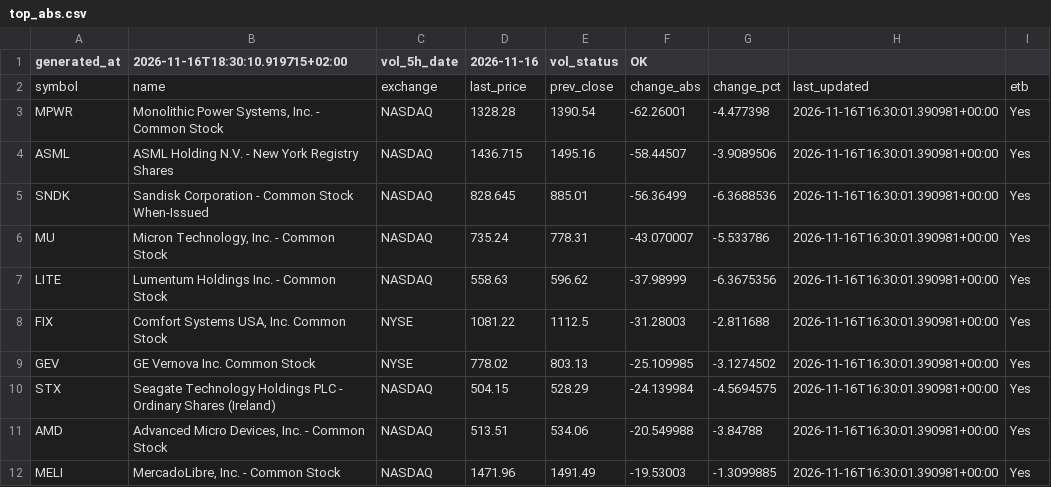
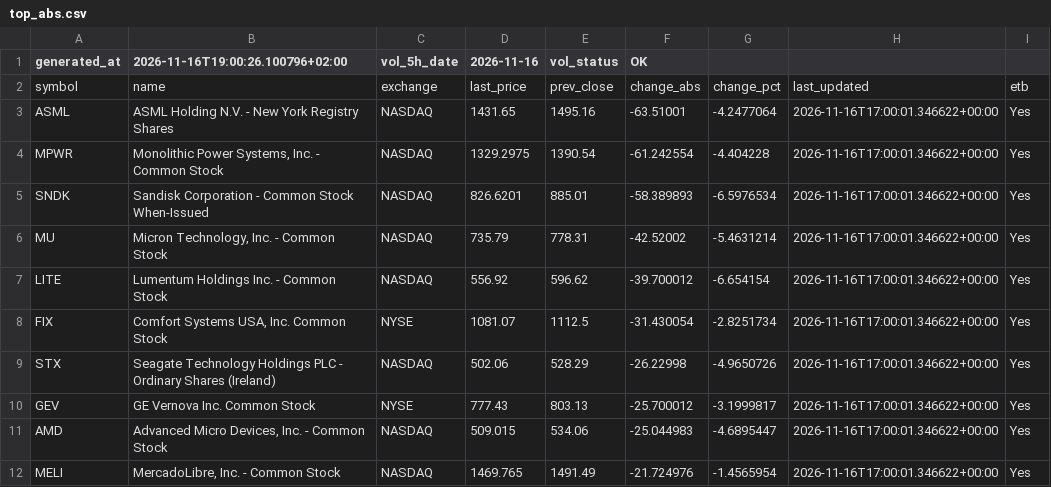
Before and after one commit to alonsadan1970/daily-stocks-data, a CSV file: top_abs.csv, drawn as a sheet; only a part is shown; the diff covers the shown part only.

```diff
--- a/top_abs.csv
+++ b/top_abs.csv
@@ -1,12 +1,12 @@
-generated_at,2026-11-16T18:30:10.919715+02:00,vol_5h_date,2026-11-16,vol_status,OK
+generated_at,2026-11-16T19:00:26.100796+02:00,vol_5h_date,2026-11-16,vol_status,OK
 symbol,name,exchange,last_price,prev_close,change_abs,change_pct,last_updated,etb
-MPWR,"Monolithic Power Systems, Inc. - Common Stock",NASDAQ,1328.28,1390.54,-62.26001,-4.477398,2026-11-16T16:30:01.390981+00:00,Yes
-ASML,ASML Holding N.V. - New York Registry Shares,NASDAQ,1436.715,1495.16,-58.44507,-3.9089506,2026-11-16T16:30:01.390981+00:00,Yes
-SNDK,Sandisk Corporation - Common Stock When-Issued,NASDAQ,828.645,885.01,-56.36499,-6.3688536,2026-11-16T16:30:01.390981+00:00,Yes
-MU,"Micron Technology, Inc. - Common Stock",NASDAQ,735.24,778.31,-43.070007,-5.533786,2026-11-16T16:30:01.390981+00:00,Yes
-LITE,Lumentum Holdings Inc. - Common Stock,NASDAQ,558.63,596.62,-37.98999,-6.3675356,2026-11-16T16:30:01.390981+00:00,Yes
-FIX,"Comfort Systems USA, Inc. Common Stock",NYSE,1081.22,1112.5,-31.28003,-2.811688,2026-11-16T16:30:01.390981+00:00,Yes
-GEV,GE Vernova Inc. Common Stock,NYSE,778.02,803.13,-25.109985,-3.1274502,2026-11-16T16:30:01.390981+00:00,Yes
-STX,Seagate Technology Holdings PLC - Ordinary Shares (Ireland),NASDAQ,504.15,528.29,-24.139984,-4.5694575,2026-11-16T16:30:01.390981+00:00,Yes
-AMD,"Advanced Micro Devices, Inc. - Common Stock",NASDAQ,513.51,534.06,-20.549988,-3.84788,2026-11-16T16:30:01.390981+00:00,Yes
-MELI,"MercadoLibre, Inc. - Common Stock",NASDAQ,1471.96,1491.49,-19.53003,-1.3099885,2026-11-16T16:30:01.390981+00:00,Yes
+ASML,ASML Holding N.V. - New York Registry Shares,NASDAQ,1431.65,1495.16,-63.51001,-4.2477064,2026-11-16T17:00:01.346622+00:00,Yes
+MPWR,"Monolithic Power Systems, Inc. - Common Stock",NASDAQ,1329.2975,1390.54,-61.242554,-4.404228,2026-11-16T17:00:01.346622+00:00,Yes
+SNDK,Sandisk Corporation - Common Stock When-Issued,NASDAQ,826.6201,885.01,-58.389893,-6.5976534,2026-11-16T17:00:01.346622+00:00,Yes
+MU,"Micron Technology, Inc. - Common Stock",NASDAQ,735.79,778.31,-42.52002,-5.4631214,2026-11-16T17:00:01.346622+00:00,Yes
+LITE,Lumentum Holdings Inc. - Common Stock,NASDAQ,556.92,596.62,-39.700012,-6.654154,2026-11-16T17:00:01.346622+00:00,Yes
+FIX,"Comfort Systems USA, Inc. Common Stock",NYSE,1081.07,1112.5,-31.430054,-2.8251734,2026-11-16T17:00:01.346622+00:00,Yes
+STX,Seagate Technology Holdings PLC - Ordinary Shares (Ireland),NASDAQ,502.06,528.29,-26.22998,-4.9650726,2026-11-16T17:00:01.346622+00:00,Yes
+GEV,GE Vernova Inc. Common Stock,NYSE,777.43,803.13,-25.700012,-3.1999817,2026-11-16T17:00:01.346622+00:00,Yes
+AMD,"Advanced Micro Devices, Inc. - Common Stock",NASDAQ,509.015,534.06,-25.044983,-4.6895447,2026-11-16T17:00:01.346622+00:00,Yes
+MELI,"MercadoLibre, Inc. - Common Stock",NASDAQ,1469.765,1491.49,-21.724976,-1.4565954,2026-11-16T17:00:01.346622+00:00,Yes
```
Also changed, not shown: 3 added rows, 3 removed rows and 28 edited cells elsewhere in this file, top_abs_200.csv, top_pct.csv.
